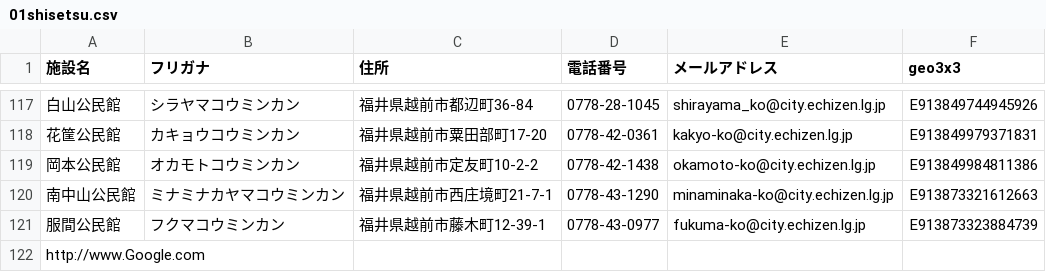
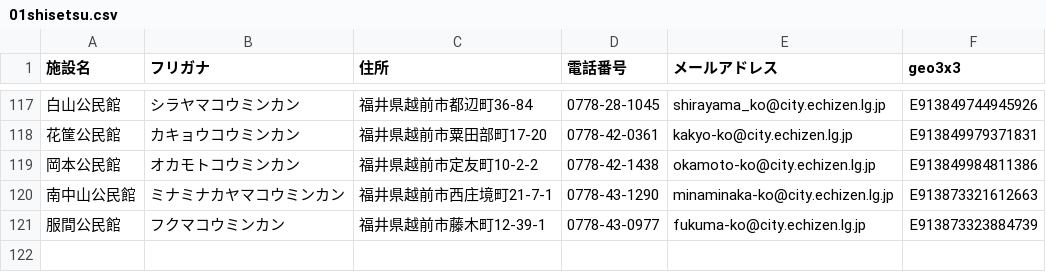
Before and after one commit to Mutsumi-Takeuchi/opendata, a CSV file: 01shisetsu.csv, drawn as a sheet; only a part is shown, gaps mark what is left out; the diff names each change by its address in the sheet, - before the commit and + after, or states it on an @@ line.

Commit message:
Update 01shisetsu.csv

```diff
--- a/01shisetsu.csv
+++ b/01shisetsu.csv
-row 122: http://www.Google.com
```
